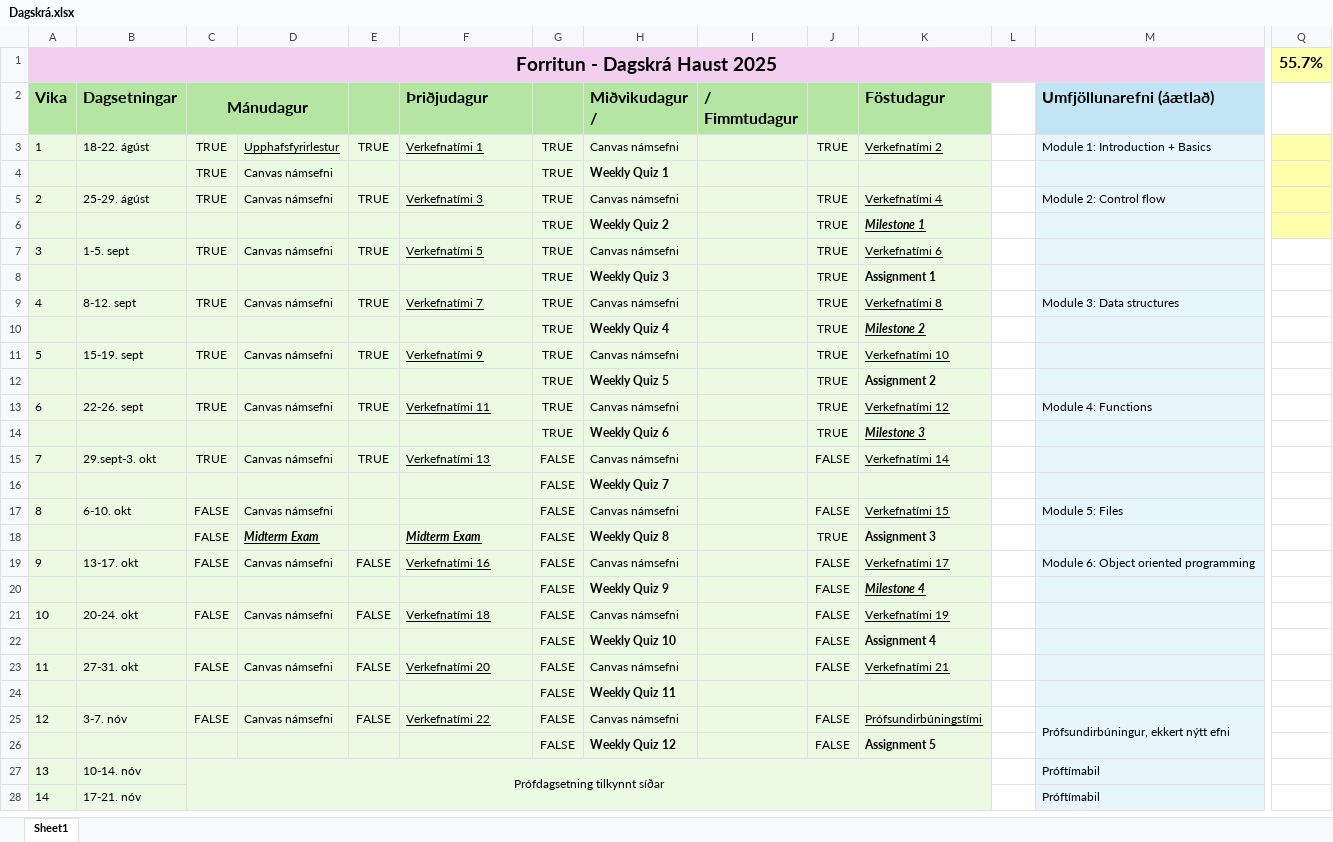
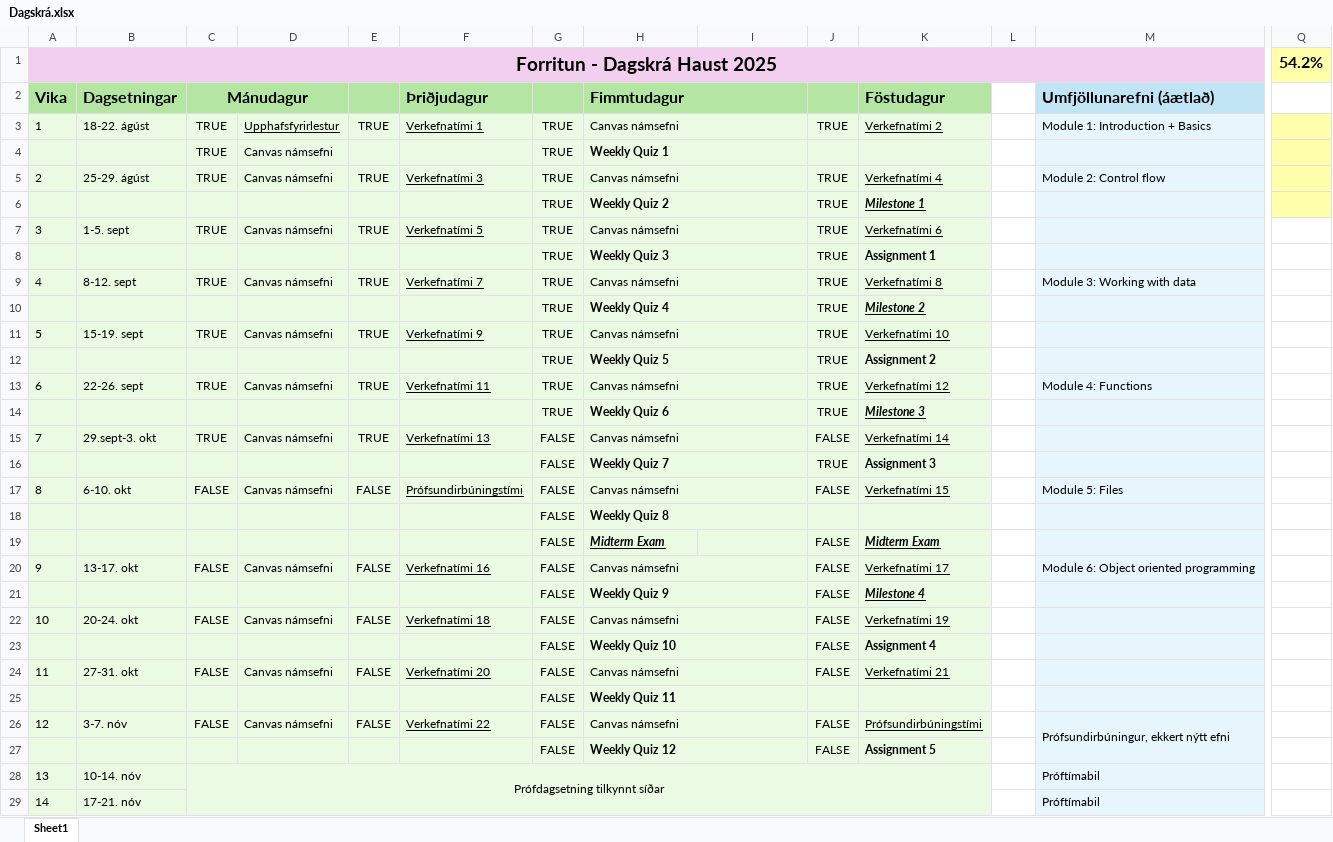
Before and after one commit to JBT13/f_h_Python, an Excel workbook: Dagskrá.xlsx, sheet Sheet1, drawn as a sheet; only a part is shown, gaps mark what is left out; values as stored, in another font and other column widths than the file's, no borders; removed rows and columns are numbered as before the commit, all else as after; rows hold the shown columns only; the diff names each change by its address in the sheet, - before the commit and + after, or states it on an @@ line.

```diff
--- a/Dagskrá.xlsx (sheet Sheet1)
+++ b/Dagskrá.xlsx (sheet Sheet1)
-Q1: 55.7%
+Q1: 54.2%
-H2: Miðvikudagur /
+H2: Fimmtudagur
+H2:I2 merged
-I2: / Fimmtudagur
+I2: (empty)
+H3:I3 merged
+H4:I4 merged
+H5:I5 merged
+H6:I6 merged
+H7:I7 merged
+H8:I8 merged
+H9:I9 merged
-M9 (Umfjöllunarefni (áætlað)): Module 3: Data structures
+M9 (Umfjöllunarefni (áætlað)): Module 3: Working with data
+H10:I10 merged
+H11:I11 merged
+H12:I12 merged
+H13:I13 merged
+H14:I14 merged
+H15:I15 merged
+H16:I16 merged
-J16: (empty)
+J16: TRUE
-K16 (Föstudagur): (empty)
+K16 (Föstudagur): Assignment 3
-E17: (empty)
+E17: FALSE
-F17 (Þriðjudagur): (empty)
+F17 (Þriðjudagur): Prófsundirbúningstími
+H17:I17 merged
-row 18:  |  | FALSE | Midterm Exam |  | Midterm Exam | FALSE | Weekly Quiz 8 |  | TRUE | Assignment 3
+row 18:  |  |  |  |  |  | FALSE | Weekly Quiz 8
+row 19:  |  |  |  |  |  | FALSE | Midterm Exam |  | FALSE | Midterm Exam
+H20:I20 merged
+H21:I21 merged
+H22:I22 merged
+H23:I23 merged
+H24:I24 merged
+H25:I25 merged
+H26:I26 merged
+H27:I27 merged
```
Also changed, not shown: 26 other files.
